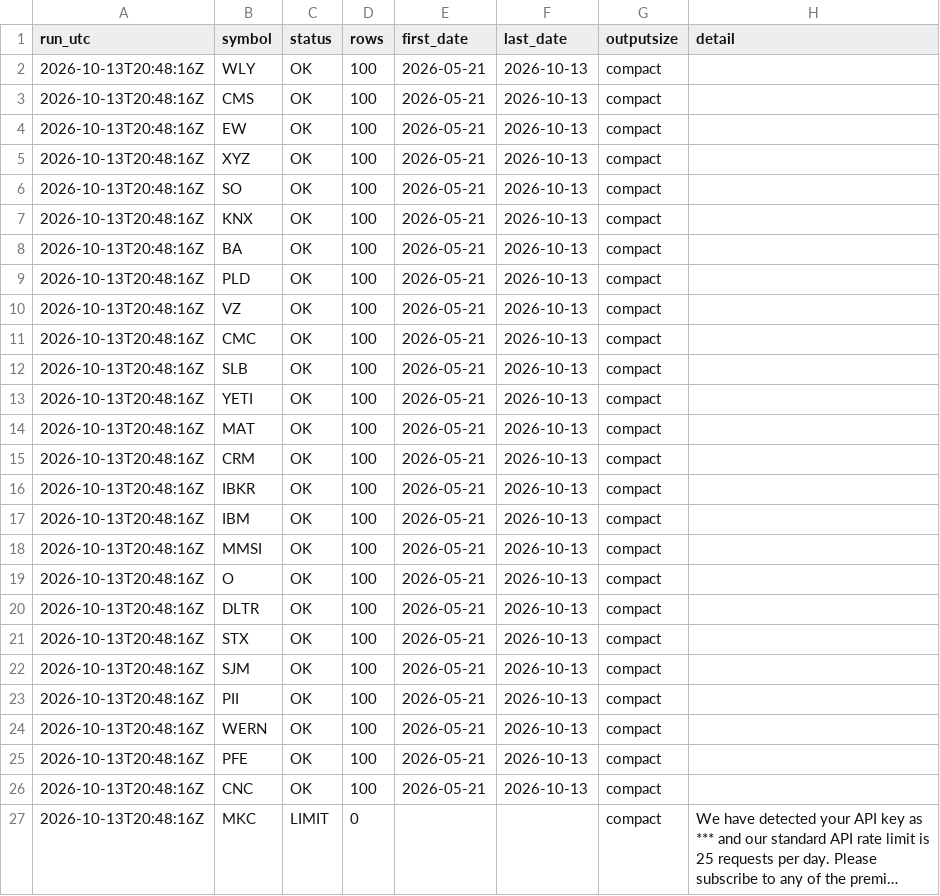
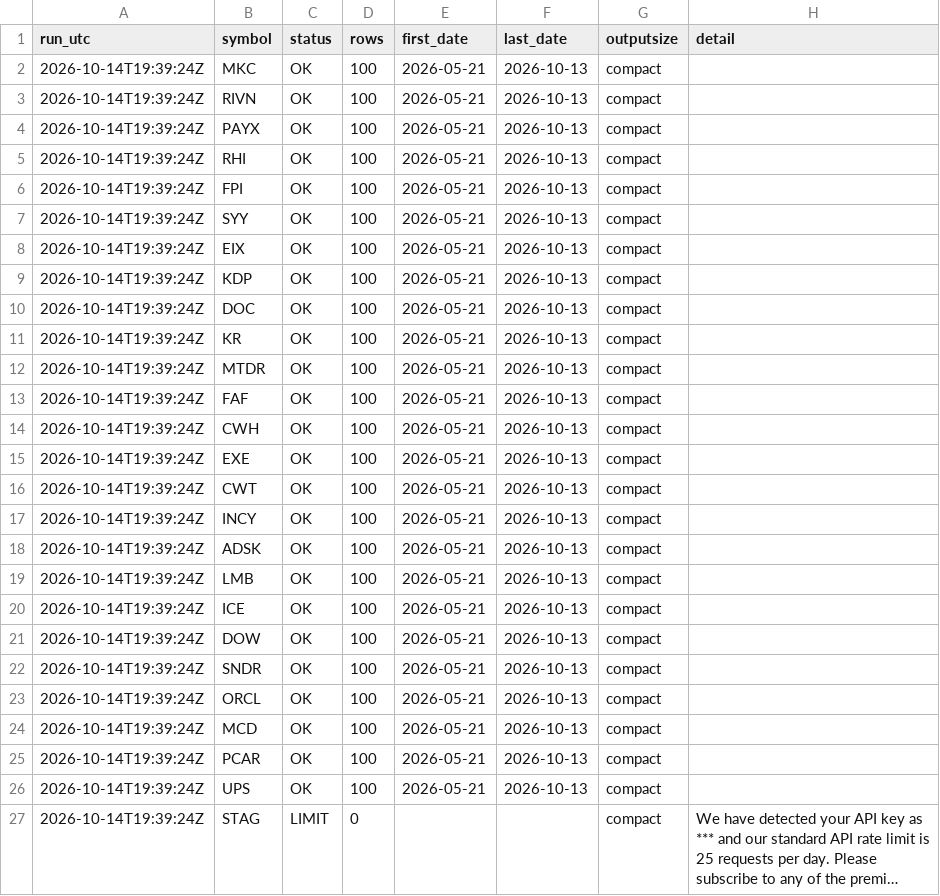
Before and after one commit to streetanalyst/streetanalyst-ohlcv-downloader, a CSV file: data/run_log.csv, drawn as a sheet; long unchanged cells end in …; the diff names each change by its address in the sheet, - before the commit and + after, or states it on an @@ line.

```diff
--- a/data/run_log.csv
+++ b/data/run_log.csv
-A2:A27 (run_utc): 2026-10-13T20:48:16Z
+A2:A27 (run_utc): 2026-10-14T19:39:24Z
-B2 (symbol): WLY
+B2 (symbol): MKC
-B3 (symbol): CMS
+B3 (symbol): RIVN
-B4 (symbol): EW
+B4 (symbol): PAYX
-B5 (symbol): XYZ
+B5 (symbol): RHI
-B6 (symbol): SO
+B6 (symbol): FPI
-B7 (symbol): KNX
+B7 (symbol): SYY
-B8 (symbol): BA
+B8 (symbol): EIX
-B9 (symbol): PLD
+B9 (symbol): KDP
-B10 (symbol): VZ
+B10 (symbol): DOC
-B11 (symbol): CMC
+B11 (symbol): KR
-B12 (symbol): SLB
+B12 (symbol): MTDR
-B13 (symbol): YETI
+B13 (symbol): FAF
-B14 (symbol): MAT
+B14 (symbol): CWH
-B15 (symbol): CRM
+B15 (symbol): EXE
-B16 (symbol): IBKR
+B16 (symbol): CWT
-B17 (symbol): IBM
+B17 (symbol): INCY
-B18 (symbol): MMSI
+B18 (symbol): ADSK
-B19 (symbol): O
+B19 (symbol): LMB
-B20 (symbol): DLTR
+B20 (symbol): ICE
-B21 (symbol): STX
+B21 (symbol): DOW
-B22 (symbol): SJM
+B22 (symbol): SNDR
-B23 (symbol): PII
+B23 (symbol): ORCL
-B24 (symbol): WERN
+B24 (symbol): MCD
-B25 (symbol): PFE
+B25 (symbol): PCAR
-B26 (symbol): CNC
+B26 (symbol): UPS
-B27 (symbol): MKC
+B27 (symbol): STAG
```
Also changed, not shown: 29 other files.
